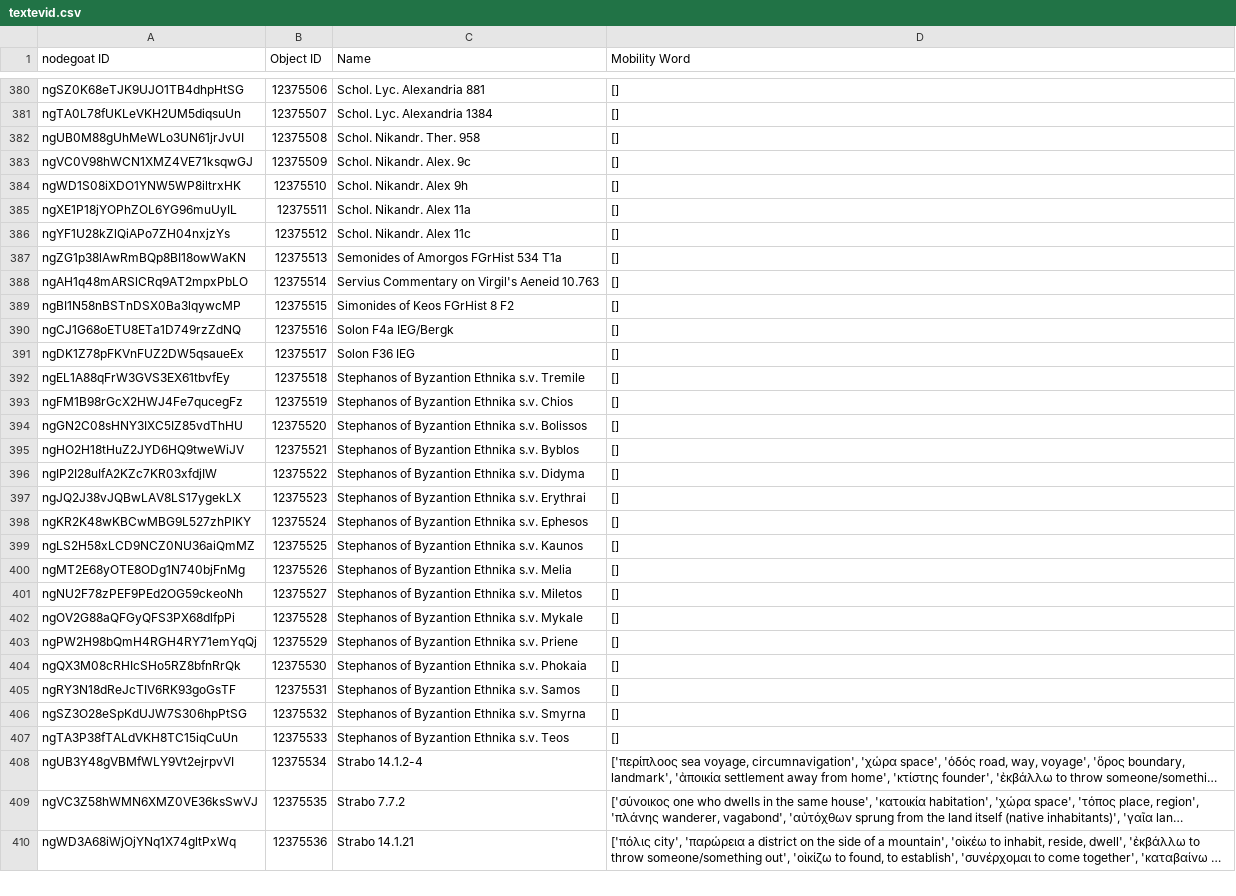
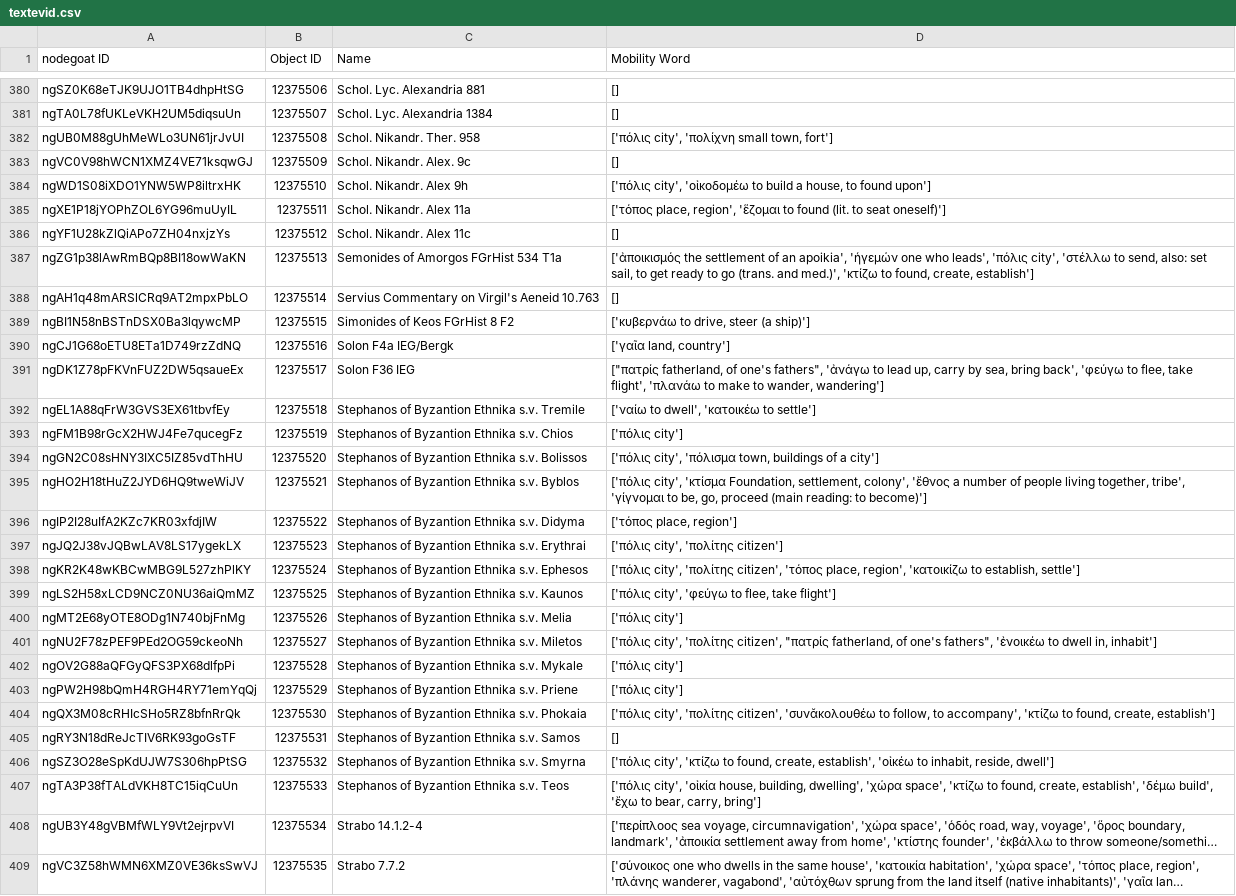
Before and after one commit to pyzmark/migmag, a CSV file: textevid.csv, drawn as a sheet; only a part is shown, gaps mark what is left out; the shorter side is filled out with more unchanged rows; long unchanged cells end in …; the diff covers the shown part only; the diff names each change by its address in the sheet, - before the commit and + after, or states it on an @@ line.

Commit message:
Data update for Fri 18 Aug 2023 04:01:56 PM MDT

```diff
--- a/textevid.csv
+++ b/textevid.csv
-D382 (Mobility Word): []
+D382 (Mobility Word): ['πόλις city', 'πολίχνη small town, fort']
-D384 (Mobility Word): []
+D384 (Mobility Word): ['πόλις city', 'οἰκοδομέω to build a house, to found upon']
-D385 (Mobility Word): []
+D385 (Mobility Word): ['τόπος place, region', 'ἕζομαι to found (lit. to seat oneself)']
-D387 (Mobility Word): []
+D387 (Mobility Word): ['ἀποικισμός the settlement of an apoikia', 'ἡγεμών one who leads', 'πόλις city', 'στέλλω to send, also: set sail, to get ready to go (trans. and med.)', 'κτίζω to found, create, establish']
-D389 (Mobility Word): []
+D389 (Mobility Word): ['κυβερνάω to drive, steer (a ship)']
-D390 (Mobility Word): []
+D390 (Mobility Word): ['γαῖα land, country']
-D391 (Mobility Word): []
+D391 (Mobility Word): ["πατρίς fatherland, of one's fathers", 'ἀνάγω to lead up, carry by sea, bring back', 'φεύγω to flee, take flight', 'πλανάω to make to wander, wandering']
-D392 (Mobility Word): []
+D392 (Mobility Word): ['ναίω to dwell', 'κατοικέω to settle']
-D393 (Mobility Word): []
+D393 (Mobility Word): ['πόλις city']
-D394 (Mobility Word): []
+D394 (Mobility Word): ['πόλις city', 'πόλισμα town, buildings of a city']
-D395 (Mobility Word): []
+D395 (Mobility Word): ['πόλις city', 'κτίσμα Foundation, settlement, colony', 'ἔθνος a number of people living together, tribe', 'γίγνομαι to be, go, proceed (main reading: to become)']
-D396 (Mobility Word): []
+D396 (Mobility Word): ['τόπος place, region']
-D397 (Mobility Word): []
+D397 (Mobility Word): ['πόλις city', 'πολίτης citizen']
-D398 (Mobility Word): []
+D398 (Mobility Word): ['πόλις city', 'πολίτης citizen', 'τόπος place, region', 'κατοικίζω to establish, settle']
-D399 (Mobility Word): []
+D399 (Mobility Word): ['πόλις city', 'φεύγω to flee, take flight']
-D400 (Mobility Word): []
+D400 (Mobility Word): ['πόλις city']
-D401 (Mobility Word): []
+D401 (Mobility Word): ['πόλις city', 'πολίτης citizen', "πατρίς fatherland, of one's fathers", 'ἐνοικέω to dwell in, inhabit']
-D402:D403 (Mobility Word): []
+D402:D403 (Mobility Word): ['πόλις city']
-D404 (Mobility Word): []
+D404 (Mobility Word): ['πόλις city', 'πολίτης citizen', 'συνᾰκολουθέω to follow, to accompany', 'κτίζω to found, create, establish']
-D406 (Mobility Word): []
+D406 (Mobility Word): ['πόλις city', 'κτίζω to found, create, establish', 'οἰκέω to inhabit, reside, dwell']
-D407 (Mobility Word): []
+D407 (Mobility Word): ['πόλις city', 'οἰκία house, building, dwelling', 'χώρα space', 'κτίζω to found, create, establish', 'δέμω build', 'ἔχω to bear, carry, bring']
```
Also changed, not shown: 15 edited cells elsewhere in this file, mythjour.csv, 5 other files.
